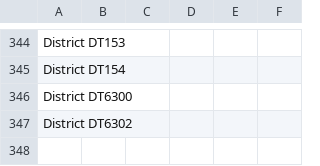
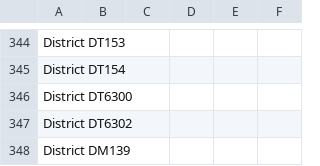
Before and after one commit to Ink-Pusher/Mockup-Creator, a CSV file: product_descriptions.csv, drawn as a sheet; only a part is shown, gaps mark what is left out.

Commit message:
Add District DM139

```diff
--- a/product_descriptions.csv
+++ b/product_descriptions.csv
@@ -347 +347,2 @@ District DT6300,,,,,
 District DT6302,,,,,
+District DM139,,,,,
```
Also changed, not shown: 22 other files.
